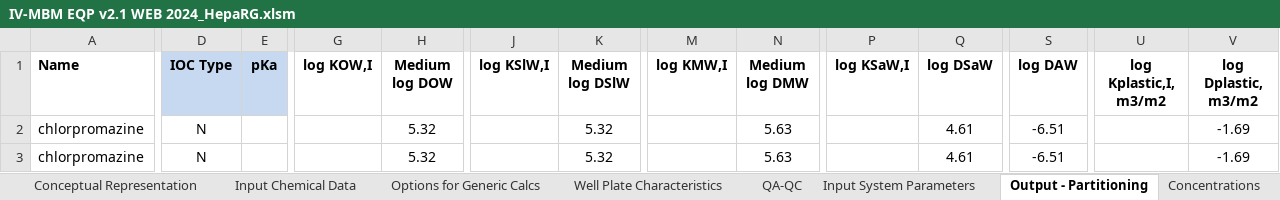
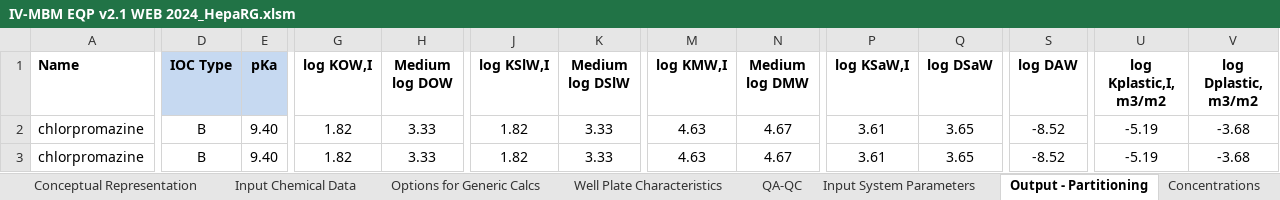
Before and after one commit to hsingchiehlin/Invitro_mass_balance_models, an Excel workbook: model performance comparison/Amount_Cell_Media/Broeders 2015/Results/IV-MBM EQP v2.1 WEB 2024_HepaRG.xlsm, sheet Output - Partitioning, drawn as a sheet; only a part is shown, gaps mark what is left out; values as stored, in another font and other column widths than the file's, no borders; the diff covers the shown part only; the diff names each change by its address in the sheet, - before the commit and + after, or states it on an @@ line.

```diff
--- a/model performance comparison/Amount_Cell_Media/Broeders 2015/Results/IV-MBM EQP v2.1 WEB 2024_HepaRG.xlsm (sheet Output - Partitioning)
+++ b/model performance comparison/Amount_Cell_Media/Broeders 2015/Results/IV-MBM EQP v2.1 WEB 2024_HepaRG.xlsm (sheet Output - Partitioning)
-D2:D3 (IOC Type): N
+D2:D3 (IOC Type): B
-E2:E3 (pKa): (empty)
+E2:E3 (pKa): 9.40
-G2:G3 (log KOW,I): (empty)
+G2:G3 (log KOW,I): 1.82
-H2:H3 (Medium log DOW): 5.32
+H2:H3 (Medium log DOW): 3.33
-J2:J3 (log KSlW,I): (empty)
+J2:J3 (log KSlW,I): 1.82
-K2:K3 (Medium log DSlW): 5.32
+K2:K3 (Medium log DSlW): 3.33
-M2:M3 (log KMW,I): (empty)
+M2:M3 (log KMW,I): 4.63
-N2:N3 (Medium log DMW): 5.63
+N2:N3 (Medium log DMW): 4.67
-P2:P3 (log KSaW,I): (empty)
+P2:P3 (log KSaW,I): 3.61
-Q2:Q3 (log DSaW): 4.61
+Q2:Q3 (log DSaW): 3.65
-S2:S3 (log DAW): -6.51
+S2:S3 (log DAW): -8.52
-U2:U3 (log Kplastic,I, m3/m2): (empty)
+U2:U3 (log Kplastic,I, m3/m2): -5.19
-V2:V3 (log Dplastic, m3/m2): -1.69
+V2:V3 (log Dplastic, m3/m2): -3.68
```
Also changed, not shown: 2 edited cells elsewhere in this sheet, sheet IVIVE, sheet Concentrations, sheet Mass Balance, sheet Mass Fractions, sheet QA-QC, sheet Input Chemical Data, charts or pictures, model performance comparison/Amount_Cell_Media/Broeders 2015/Results/Fischer model_HepaRG.xlsx, model performance comparison/Amount_Cell_Media/Broeders 2015/Results/Fischer model_PHH.xlsx, 6 other files.
